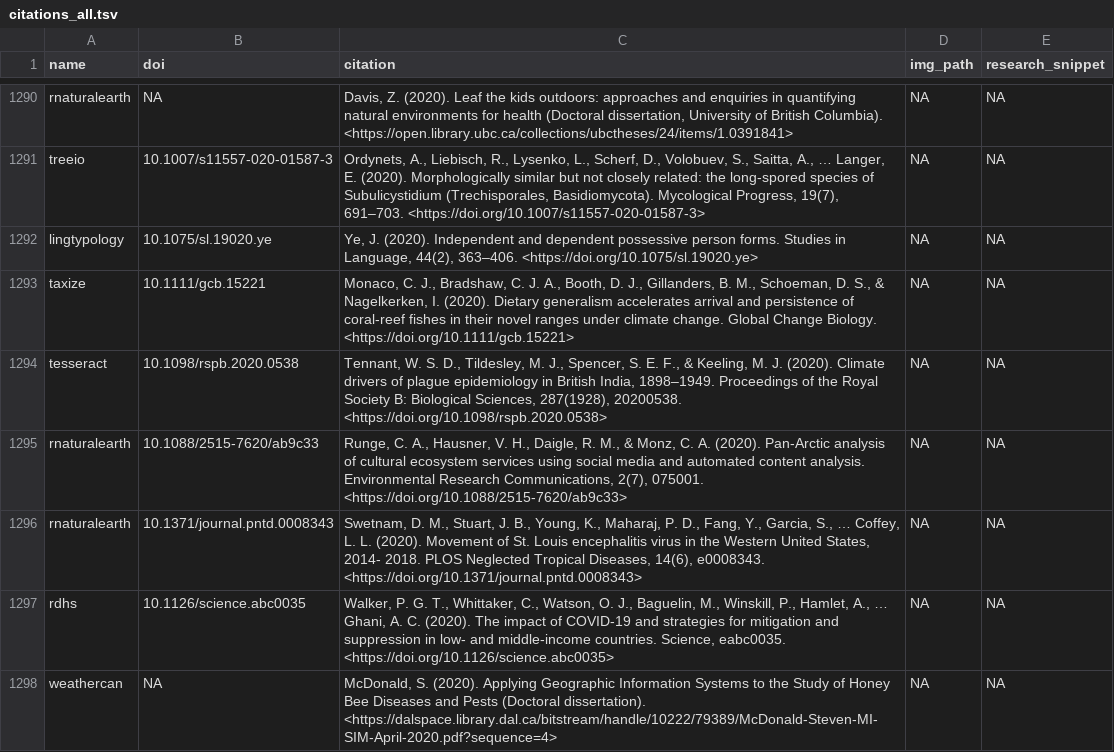
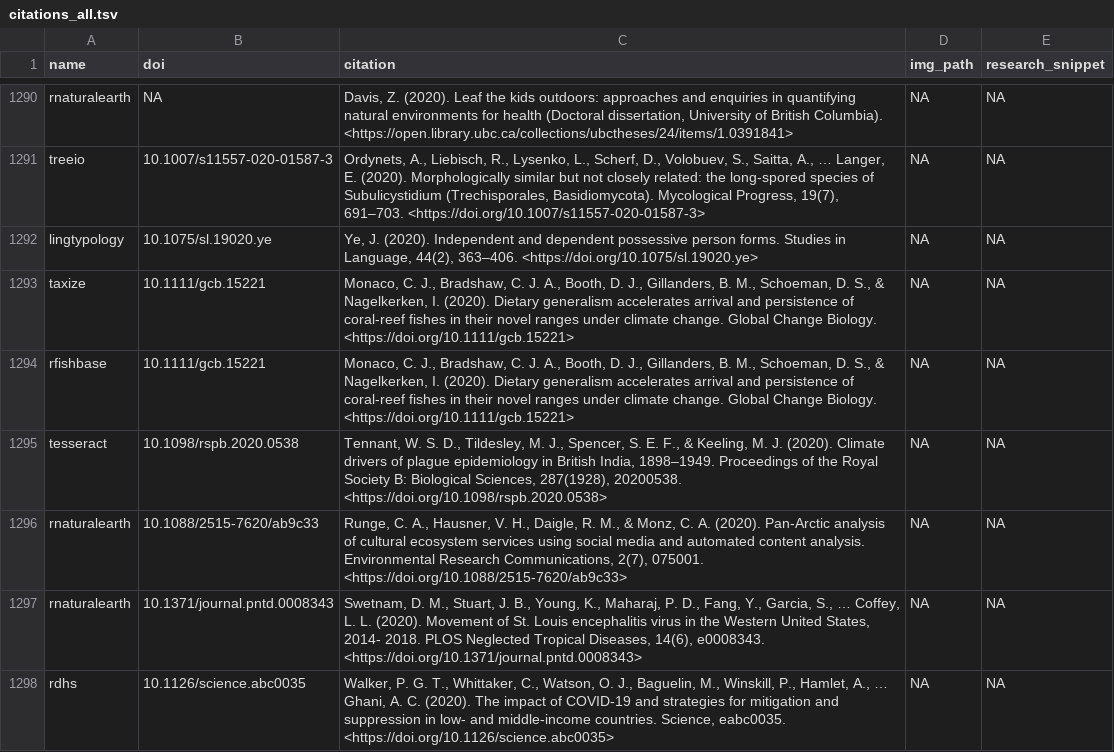
Before and after one commit to ropensci-org/ropensci_citations, a TSV file: citations_all.tsv, drawn as a sheet; only a part is shown, gaps mark what is left out; the shorter side is filled out with more unchanged rows.

Commit message:
add additional pkg to Monaco Etal citation that I missed the first time

```diff
--- a/citations_all.tsv
+++ b/citations_all.tsv
@@ -1293,2 +1293,3 @@ lingtypology	10.1075/sl.19020.ye	Ye, J. (2020). Independent and dependent posses
 taxize	10.1111/gcb.15221	Monaco, C. J., Bradshaw, C. J. A., Booth, D. J., Gillanders, B. M., Schoeman, D. S., & Nagelkerken, I. (2020). Dietary generalism accelerates arrival and persistence of coral‐reef fishes in their novel ranges under climate change. Global Change Biology. <https://doi.org/10.1111/gcb.15221>	NA	NA
+rfishbase	10.1111/gcb.15221	Monaco, C. J., Bradshaw, C. J. A., Booth, D. J., Gillanders, B. M., Schoeman, D. S., & Nagelkerken, I. (2020). Dietary generalism accelerates arrival and persistence of coral‐reef fishes in their novel ranges under climate change. Global Change Biology. <https://doi.org/10.1111/gcb.15221>	NA	NA
 tesseract	10.1098/rspb.2020.0538	Tennant, W. S. D., Tildesley, M. J., Spencer, S. E. F., & Keeling, M. J. (2020). Climate drivers of plague epidemiology in British India, 1898–1949. Proceedings of the Royal Society B: Biological Sciences, 287(1928), 20200538. <https://doi.org/10.1098/rspb.2020.0538>	NA	NA
```
Also changed, not shown: 3 other files.
